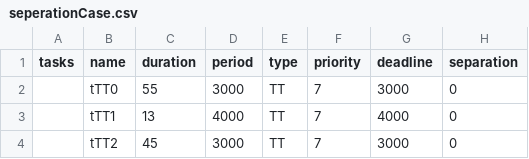
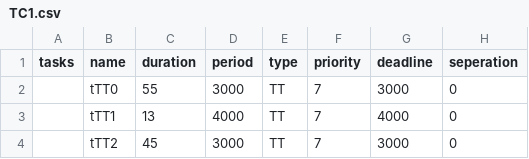
Before and after one commit to FrederikBRoth/02229-System-Optimization-Challenge, a CSV file: SysOpt/test_cases/inf_10_10_seperation/TC1.csv (was SysOpt/test_cases/inf_10_10_seperation/seperationCase.csv), drawn as a sheet; only a part is shown.

```diff
--- a/SysOpt/test_cases/inf_10_10_seperation/seperationCase.csv
+++ b/SysOpt/test_cases/inf_10_10_seperation/TC1.csv
@@ -1,2 +1,2 @@
-tasks;name;duration;period;type;priority;deadline;separation
+tasks;name;duration;period;type;priority;deadline;seperation
 ;tTT0;55;3000;TT;7;3000;0
```
Also changed, not shown: 5 other files.
